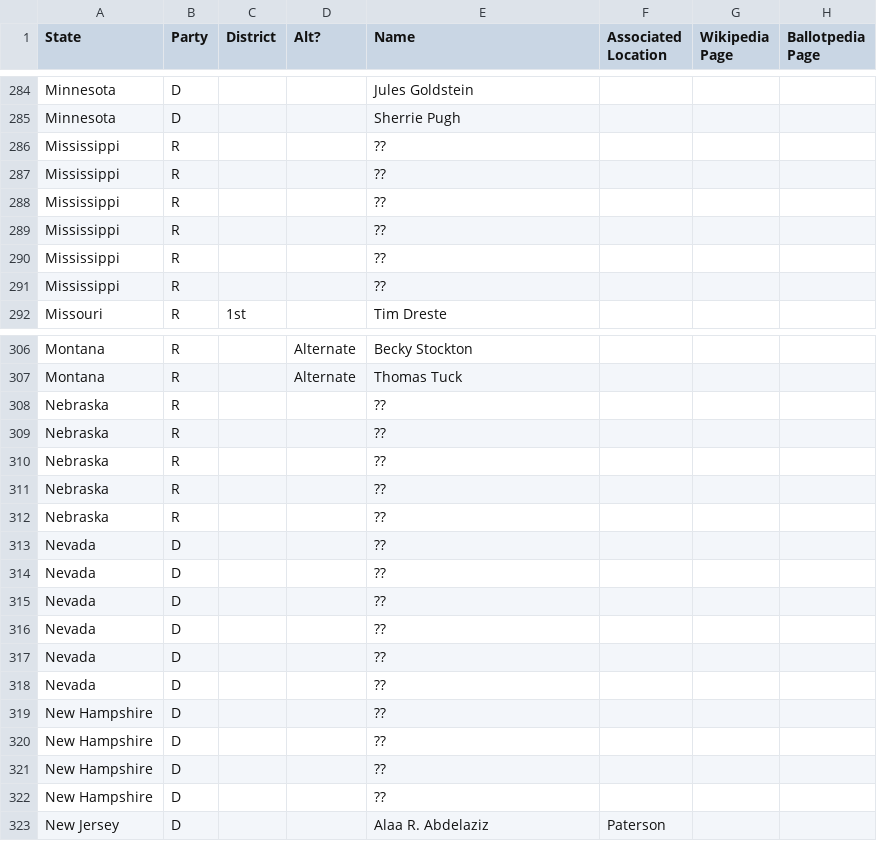
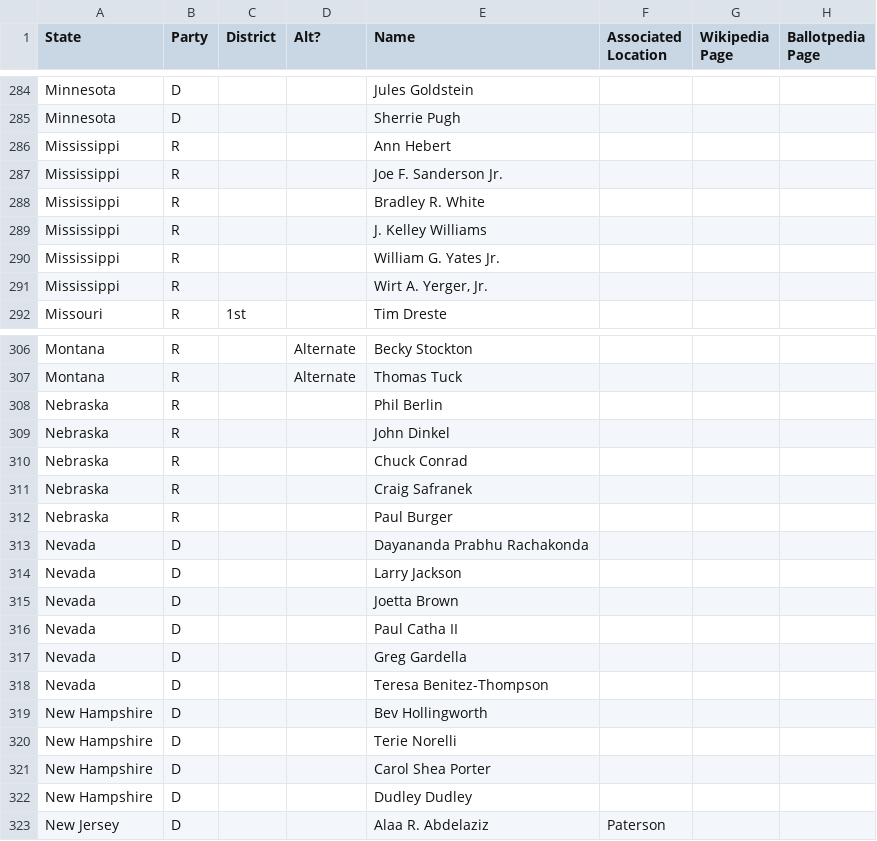
Before and after one commit to sparr/2016-US-Presidential-Electors, a CSV file: 2016-US-Presidential-Electors.csv, drawn as a sheet; only a part is shown, gaps mark what is left out; the diff covers the shown part only; the diff names each change by its address in the sheet, - before the commit and + after, or states it on an @@ line.

Commit message:
almost all remaining names from http://heavy.com/news/2016/11/electoral-college-names-list-of-electors-voting-for-president-who-are-contact-information-texas-florida-georgia-illinois-pennsylvania-michigan-how-to-can-change-republicans-vote-clinton-trump-faithles/

```diff
--- a/2016-US-Presidential-Electors.csv
+++ b/2016-US-Presidential-Electors.csv
-E286 (Name): ??
+E286 (Name): Ann Hebert
-E287 (Name): ??
+E287 (Name): Joe F. Sanderson Jr.
-E288 (Name): ??
+E288 (Name): Bradley R. White
-E289 (Name): ??
+E289 (Name): J. Kelley Williams
-E290 (Name): ??
+E290 (Name): William G. Yates Jr.
-E291 (Name): ??
+E291 (Name): Wirt A. Yerger, Jr.
-E308 (Name): ??
+E308 (Name): Phil Berlin
-E309 (Name): ??
+E309 (Name): John Dinkel
-E310 (Name): ??
+E310 (Name): Chuck Conrad
-E311 (Name): ??
+E311 (Name): Craig Safranek
-E312 (Name): ??
+E312 (Name): Paul Burger
-E313 (Name): ??
+E313 (Name): Dayananda Prabhu Rachakonda
-E314 (Name): ??
+E314 (Name): Larry Jackson
-E315 (Name): ??
+E315 (Name): Joetta Brown
-E316 (Name): ??
+E316 (Name): Paul Catha II
-E317 (Name): ??
+E317 (Name): Greg Gardella
-E318 (Name): ??
+E318 (Name): Teresa Benitez-Thompson
-E319 (Name): ??
+E319 (Name): Bev Hollingworth
-E320 (Name): ??
+E320 (Name): Terie Norelli
-E321 (Name): ??
+E321 (Name): Carol Shea Porter
-E322 (Name): ??
+E322 (Name): Dudley Dudley
```
Also changed, not shown: 17 edited cells elsewhere in this file.
